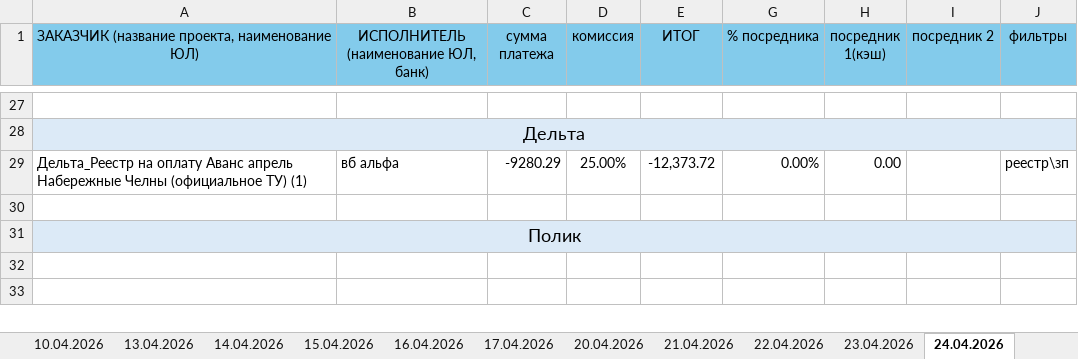
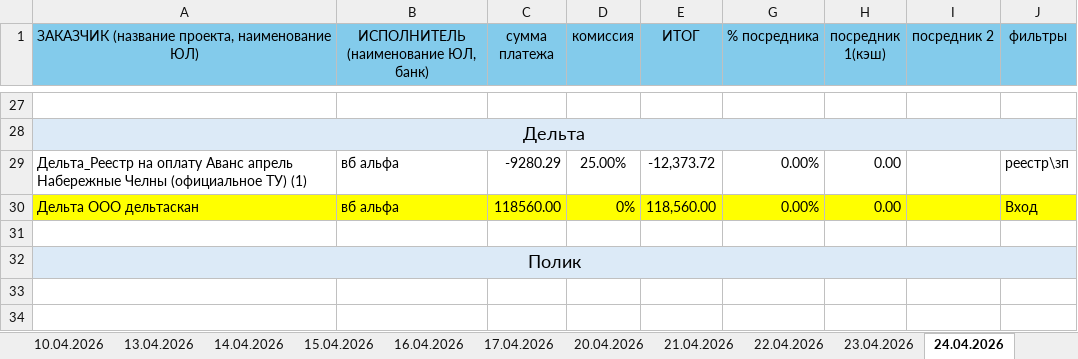
Before and after one commit to sunil123456897/Exel_otchet, an Excel workbook: REPORTS/Отчет кураторов 1/Яна А/Отчет Яна А.xlsx, sheet 24.04.2026, drawn as a sheet; only a part is shown, gaps mark what is left out; values as stored, in another font and other column widths than the file's, no borders; the diff names each change by its address in the sheet, - before the commit and + after, or states it on an @@ line.

```diff
--- a/REPORTS/Отчет кураторов 1/Яна А/Отчет Яна А.xlsx (sheet 24.04.2026)
+++ b/REPORTS/Отчет кураторов 1/Яна А/Отчет Яна А.xlsx (sheet 24.04.2026)
+row 30: Дельта ООО дельтаскан | вб альфа | 118560.00 | 0% | 118,560.00 | 0.00% | 0.00 |  | Вход
```
Also changed, not shown: sheet 04.05.2026, sheet 30.04.2026, sheet 20.04.2026, sheet 09.04.2026, sheet 29.04.2026, other sheet tabs, REPORTS/Отчет кураторов 2/Юнона А/Отчет Юнона А.xlsx, REPORTS/Отчет кураторов 3/Александра П/отчет Александра П 2026.xlsx, 34 other files.
